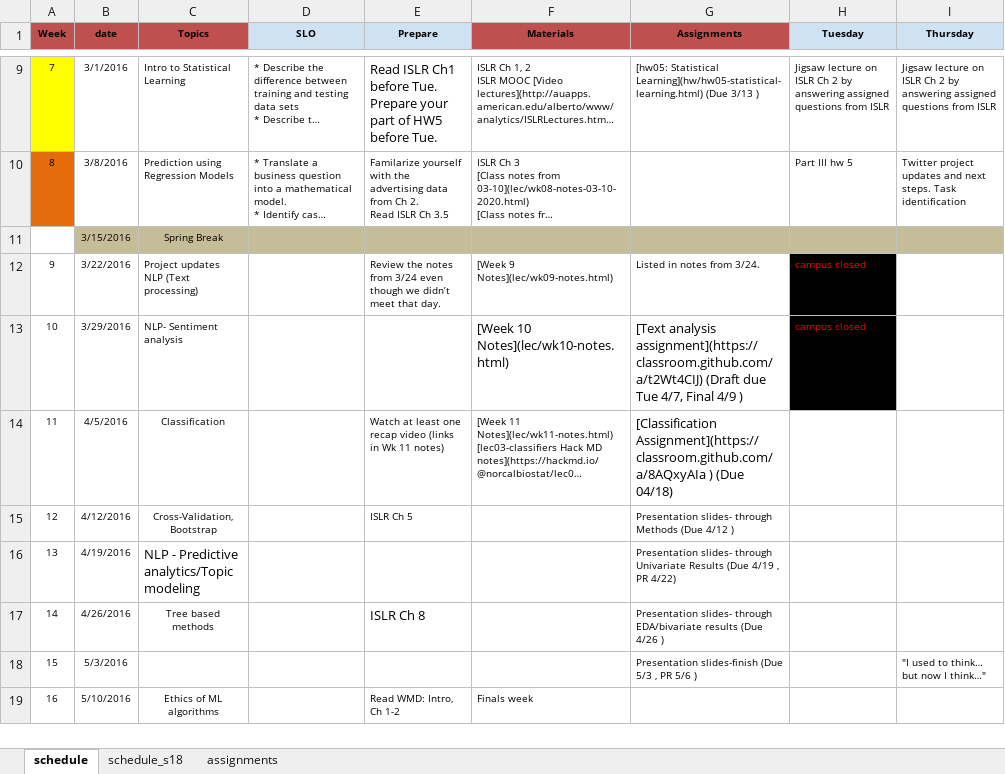
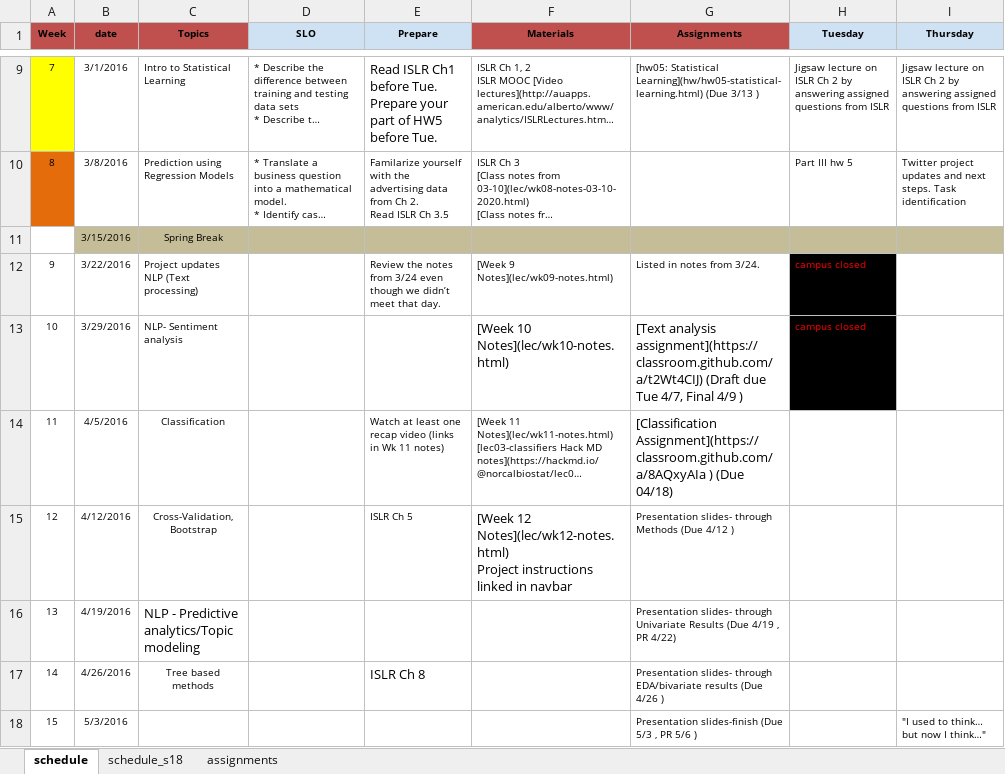
Before and after one commit to norcalbiostat/ADS, an Excel workbook: schedule_485.xlsx, sheet schedule, drawn as a sheet; only a part is shown, gaps mark what is left out; the shorter side is filled out with more unchanged rows; long unchanged cells end in …; values as stored, in another font and other column widths than the file's, no borders; ↵ is a line break in a cell; the diff names each change by its address in the sheet, - before the commit and + after, or states it on an @@ line.

```diff
--- a/schedule_485.xlsx (sheet schedule)
+++ b/schedule_485.xlsx (sheet schedule)
-F15 (Materials): (empty)
+F15 (Materials): [Week 12 Notes](lec/wk12-notes.html) ↵ Project instructions linked in navbar
```
Also changed, not shown: 9 other files.
